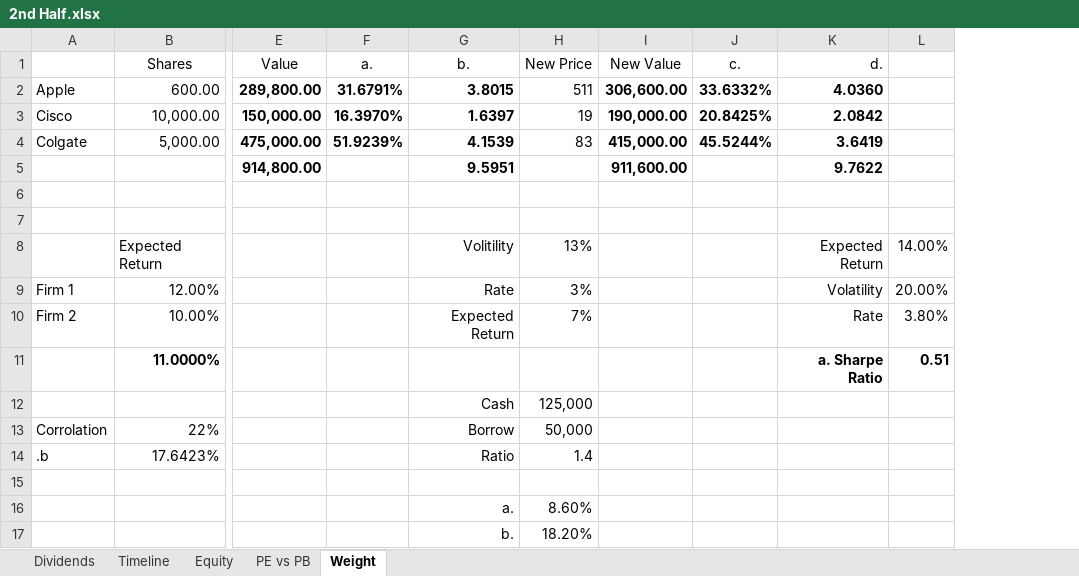
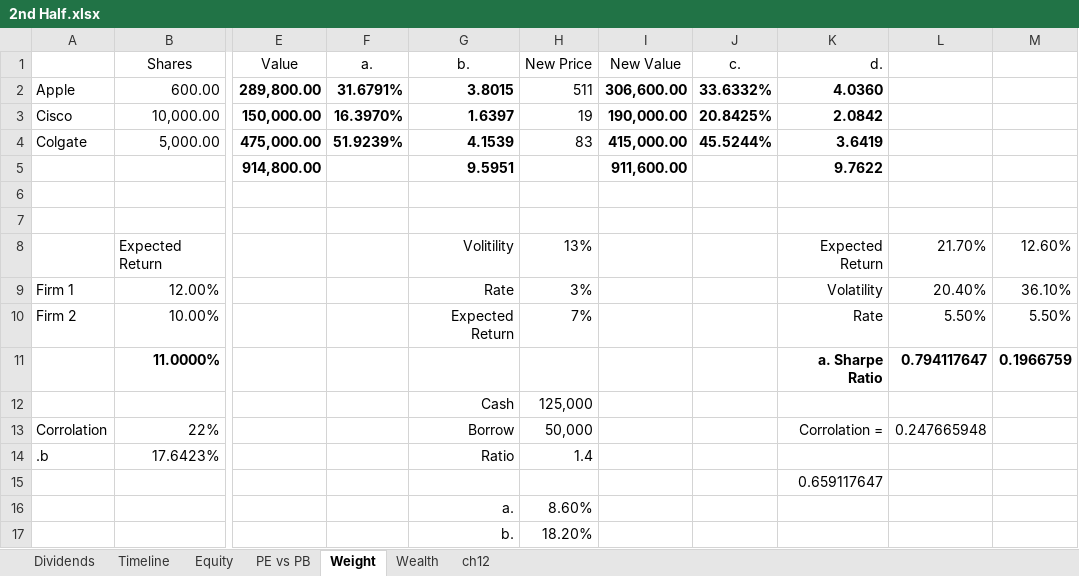
Before and after one commit to richhildebrand/FinanceExcel, an Excel workbook: 2nd Half.xlsx, sheet Weight, drawn as a sheet; only a part is shown, gaps mark what is left out; values as stored, in another font and other column widths than the file's, no borders; removed rows and columns are numbered as before the commit, all else as after; the diff names each change by its address in the sheet, - before the commit and + after, or states it on an @@ line.

```diff
--- a/2nd Half.xlsx (sheet Weight)
+++ b/2nd Half.xlsx (sheet Weight)
+sheet tab: Wealth
+sheet tab: ch12
-column L, rows 8-11: 14.00% | 20.00% | 3.80% | 0.51
+column L, rows 8-13: 21.70% | 20.40% | 5.50% | 0.794117647 |  | 0.247665948
+column M, rows 8-11: 12.60% | 36.10% | 5.50% | 0.1966759
-K13 (d.): (empty)
+K13 (d.): Corrolation =
-K15 (d.): (empty)
+K15 (d.): 0.659117647
```
